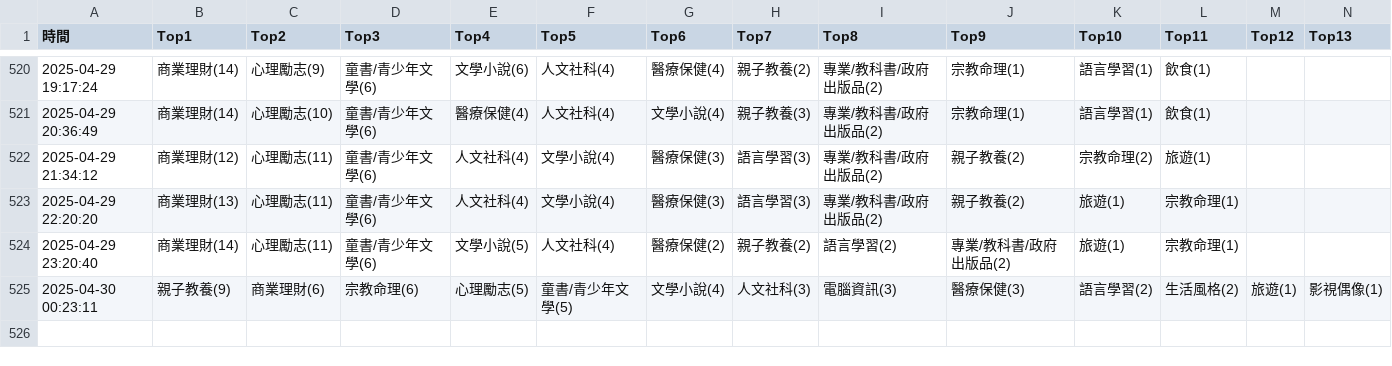
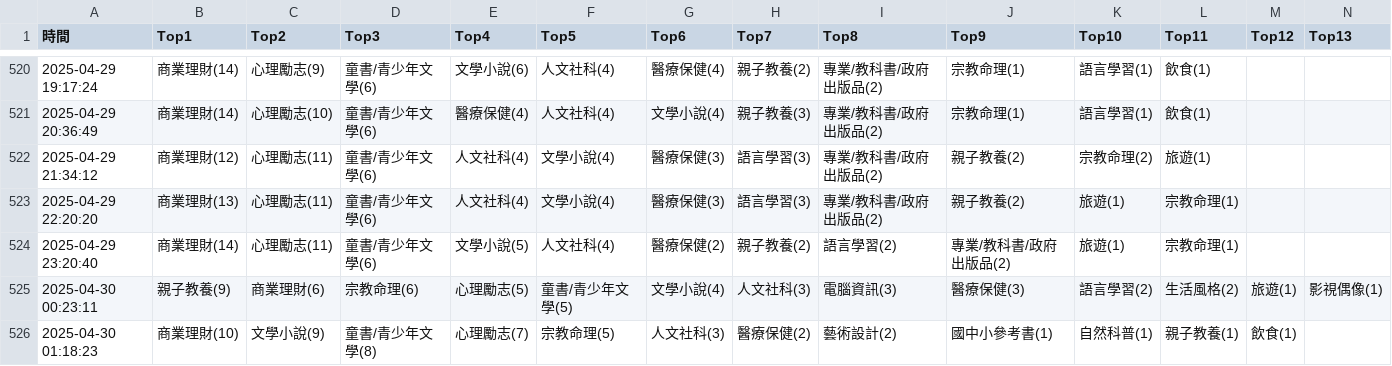
Before and after one commit to allenwhitewho/s1111409_mid, a CSV file: category_log.csv, drawn as a sheet; only a part is shown, gaps mark what is left out; rows hold the shown columns only; the diff names each change by its address in the sheet, - before the commit and + after, or states it on an @@ line.

Commit message:
chore: update CSV data from workflow every hour

```diff
--- a/category_log.csv
+++ b/category_log.csv
+row 526: 2025-04-30 01:18:23 | 商業理財(10) | 文學小說(9) | 童書/青少年文學(8) | 心理勵志(7) | 宗教命理(5) | 人文社科(3) | 醫療保健(2) | 藝術設計(2) | 國中小參考書(1) | 自然科普(1) | 親子教養(1) | 飲食(1)
```
Also changed, not shown: api.csv.
